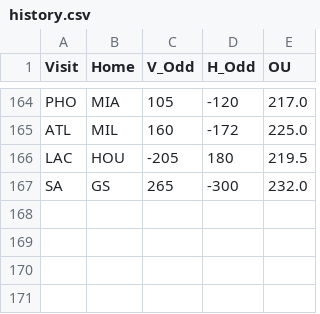
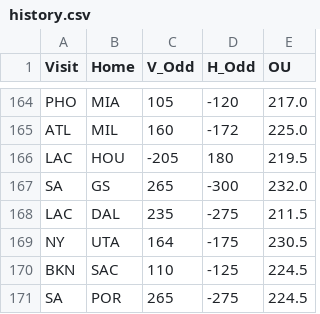
Before and after one commit to Jojorabbit21/NBA-Machine-Learning-Sports-Betting, a CSV file: history.csv, drawn as a sheet; only a part is shown, gaps mark what is left out.

```diff
--- a/history.csv
+++ b/history.csv
@@ -167 +167,5 @@ LAC,HOU,-205,180,219.5
 SA,GS,265,-300,232.0
+LAC,DAL,235,-275,211.5
+NY,UTA,164,-175,230.5
+BKN,SAC,110,-125,224.5
+SA,POR,265,-275,224.5
```
Also changed, not shown: 27 other files.
